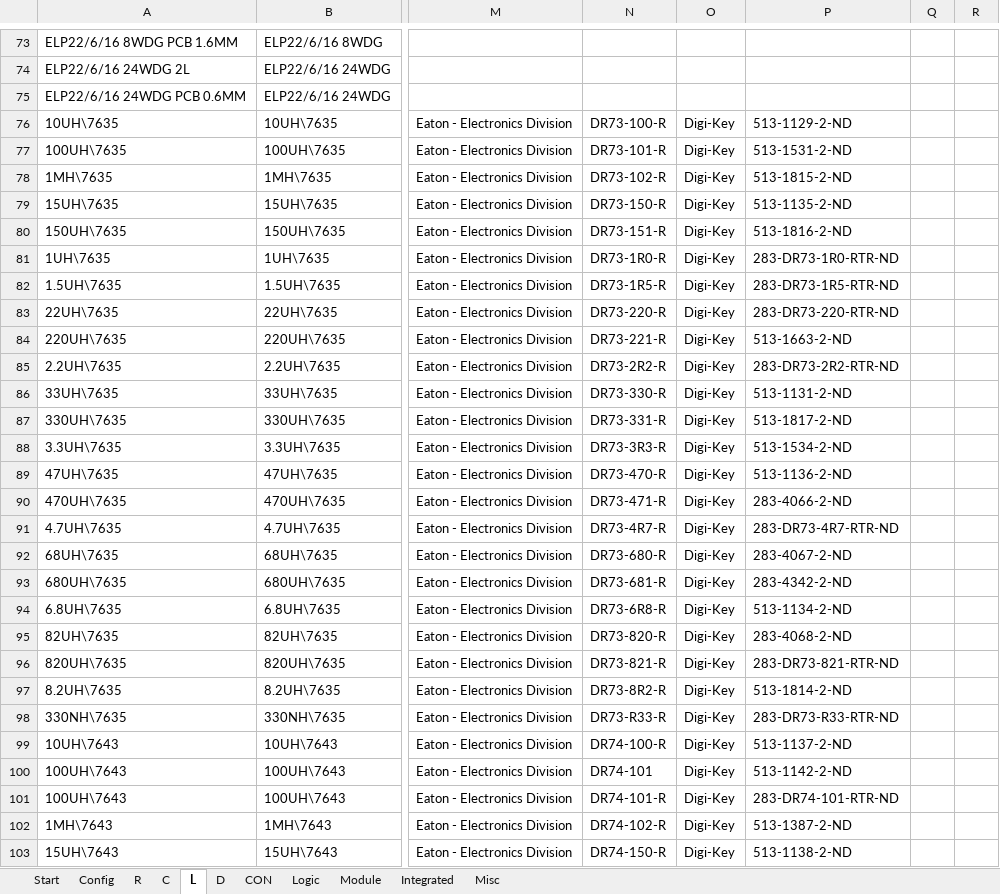
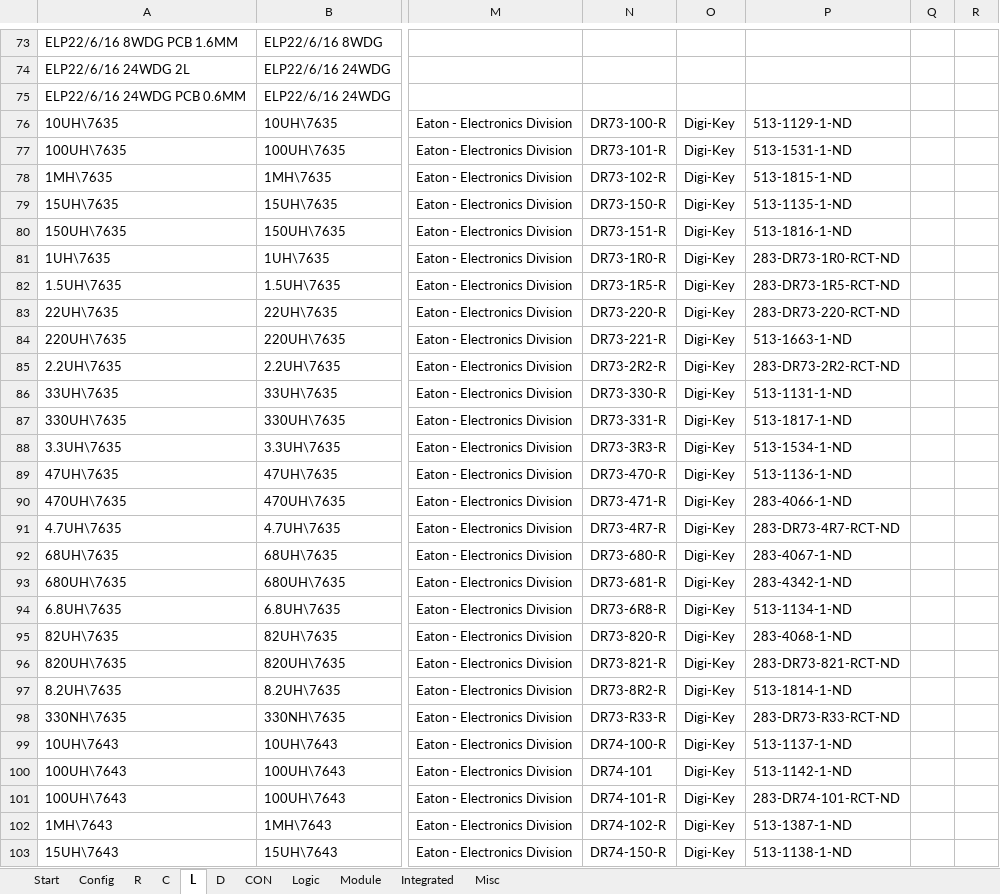
Before and after one commit to daniw/altium_lib, an Excel workbook: daniw_altium_lib.xlsx, sheet L, drawn as a sheet; only a part is shown, gaps mark what is left out; values as stored, in another font and other column widths than the file's, no borders; conditional formats not drawn; the diff covers the shown part only; the diff names each change by its address in the sheet, - before the commit and + after, or states it on an @@ line.

```diff
--- a/daniw_altium_lib.xlsx (sheet L)
+++ b/daniw_altium_lib.xlsx (sheet L)
-P76: 513-1129-2-ND
+P76: 513-1129-1-ND
-P77: 513-1531-2-ND
+P77: 513-1531-1-ND
-P78: 513-1815-2-ND
+P78: 513-1815-1-ND
-P79: 513-1135-2-ND
+P79: 513-1135-1-ND
-P80: 513-1816-2-ND
+P80: 513-1816-1-ND
-P81: 283-DR73-1R0-RTR-ND
+P81: 283-DR73-1R0-RCT-ND
-P82: 283-DR73-1R5-RTR-ND
+P82: 283-DR73-1R5-RCT-ND
-P83: 283-DR73-220-RTR-ND
+P83: 283-DR73-220-RCT-ND
-P84: 513-1663-2-ND
+P84: 513-1663-1-ND
-P85: 283-DR73-2R2-RTR-ND
+P85: 283-DR73-2R2-RCT-ND
-P86: 513-1131-2-ND
+P86: 513-1131-1-ND
-P87: 513-1817-2-ND
+P87: 513-1817-1-ND
-P88: 513-1534-2-ND
+P88: 513-1534-1-ND
-P89: 513-1136-2-ND
+P89: 513-1136-1-ND
-P90: 283-4066-2-ND
+P90: 283-4066-1-ND
-P91: 283-DR73-4R7-RTR-ND
+P91: 283-DR73-4R7-RCT-ND
-P92: 283-4067-2-ND
+P92: 283-4067-1-ND
-P93: 283-4342-2-ND
+P93: 283-4342-1-ND
-P94: 513-1134-2-ND
+P94: 513-1134-1-ND
-P95: 283-4068-2-ND
+P95: 283-4068-1-ND
-P96: 283-DR73-821-RTR-ND
+P96: 283-DR73-821-RCT-ND
-P97: 513-1814-2-ND
+P97: 513-1814-1-ND
-P98: 283-DR73-R33-RTR-ND
+P98: 283-DR73-R33-RCT-ND
-P99: 513-1137-2-ND
+P99: 513-1137-1-ND
-P100: 513-1142-2-ND
+P100: 513-1142-1-ND
-P101: 283-DR74-101-RTR-ND
+P101: 283-DR74-101-RCT-ND
-P102: 513-1387-2-ND
+P102: 513-1387-1-ND
-P103: 513-1138-2-ND
+P103: 513-1138-1-ND
```
Also changed, not shown: 19 edited cells elsewhere in this sheet, sheet Misc, sheet Integrated, sheet R, 2 other files.
